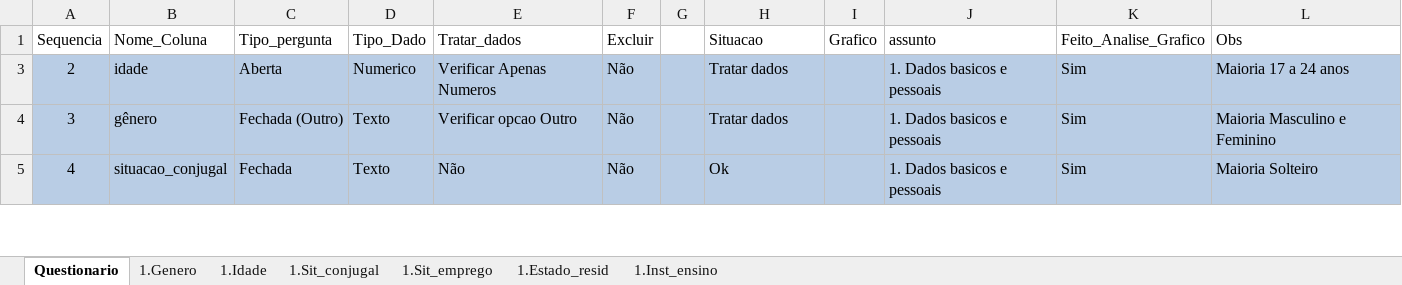
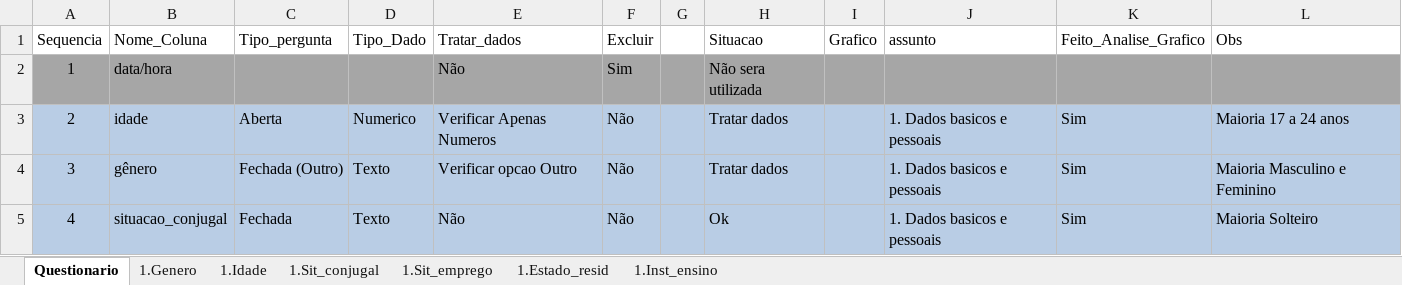
Before and after one commit to DaInLab/mit-grupo-1-2022, an Excel workbook: documentos/dataset_detalhes.xlsx, sheet Questionario, drawn as a sheet; only a part is shown; values as stored, in another font and other column widths than the file's, no borders; the diff covers the shown part only; the diff names each change by its address in the sheet, - before the commit and + after, or states it on an @@ line.

```diff
--- a/documentos/dataset_detalhes.xlsx (sheet Questionario)
+++ b/documentos/dataset_detalhes.xlsx (sheet Questionario)
@@ row 2 unhidden: 1 | data/hora |  |  | Não | Sim |  | Não sera utilizada @@
```
Also changed, not shown: 37 hidden or unhidden rows elsewhere in this sheet, 2 other files.
